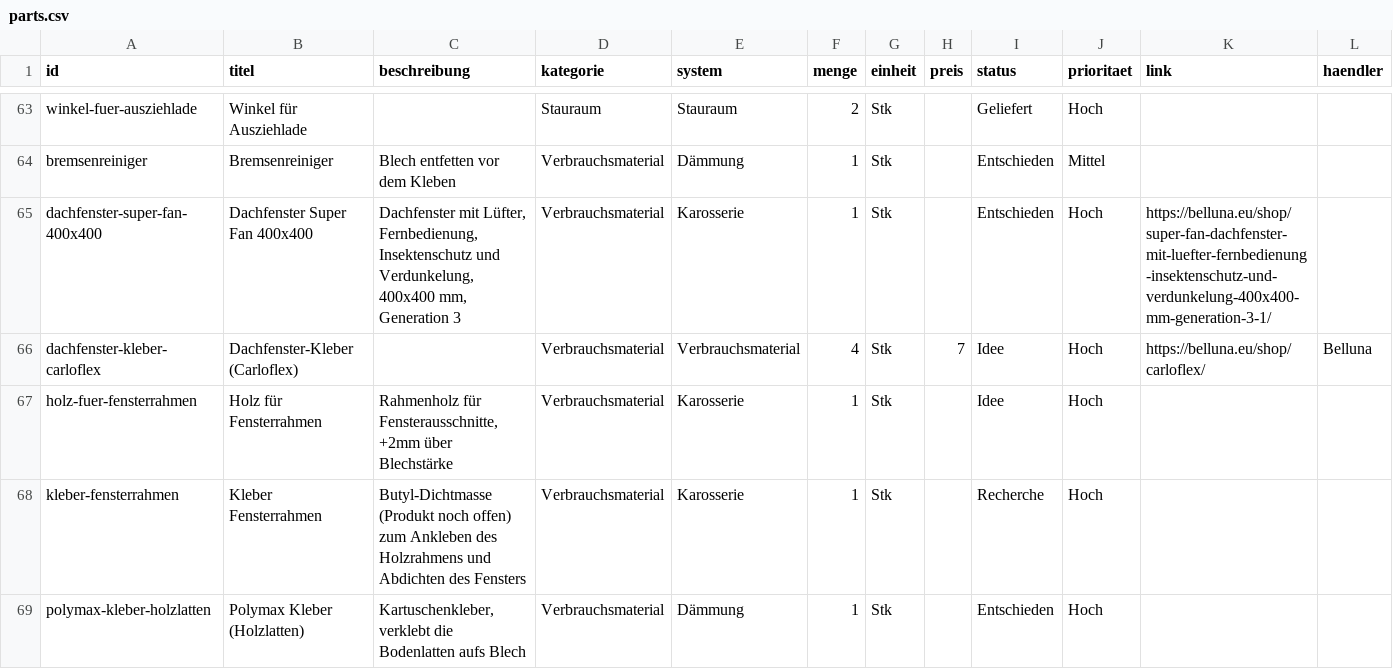
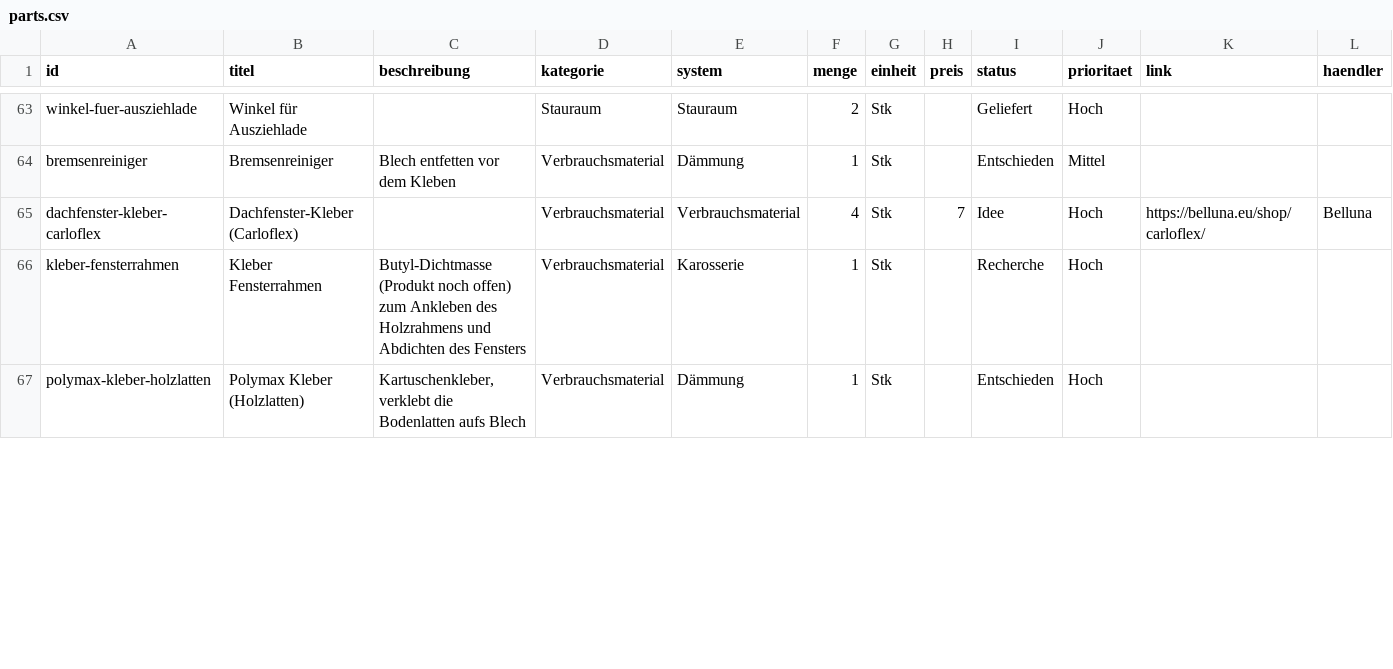
Before and after one commit to xaver-lab/VanMaster, a CSV file: data/parts.csv, drawn as a sheet; only a part is shown, gaps mark what is left out; rows hold the shown columns only; the diff covers the shown part only; the diff names each change by its address in the sheet, - before the commit and + after, or states it on an @@ line.

```diff
--- a/data/parts.csv
+++ b/data/parts.csv
-row 65: dachfenster-super-fan-400x400 | Dachfenster Super Fan 400x400 | Dachfenster mit Lüfter, Fernbedienung, Insektenschutz und Verdunkelung, 400x400 mm, Generation 3 | Verbrauchsmaterial | Karosserie | 1 | Stk |  | Entschieden | Hoch | https://belluna.eu/shop/super-fan-dachfenster-mit-luefter-fernbedienung-insektenschutz-und-verdunkelung-400x400-mm-generation-3-1/
-row 67: holz-fuer-fensterrahmen | Holz für Fensterrahmen | Rahmenholz für Fensterausschnitte, +2mm über Blechstärke | Verbrauchsmaterial | Karosserie | 1 | Stk |  | Idee | Hoch
```
Also changed, not shown: 1 removed row and 3 edited cells elsewhere in this file, 7 other files.
